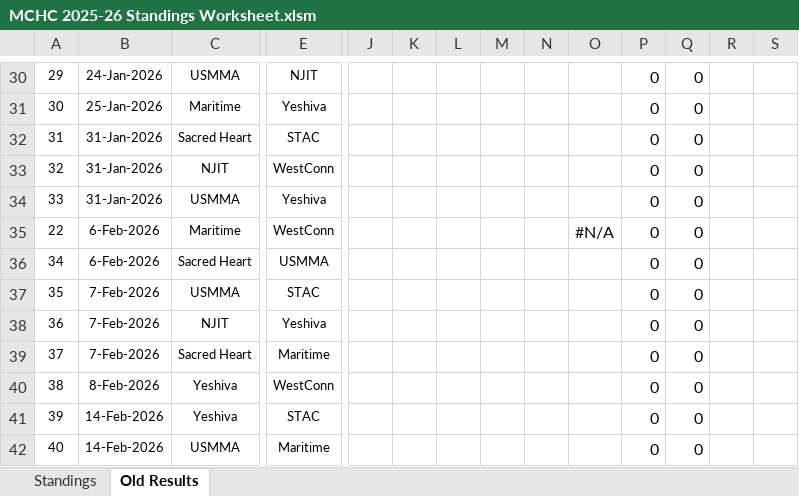
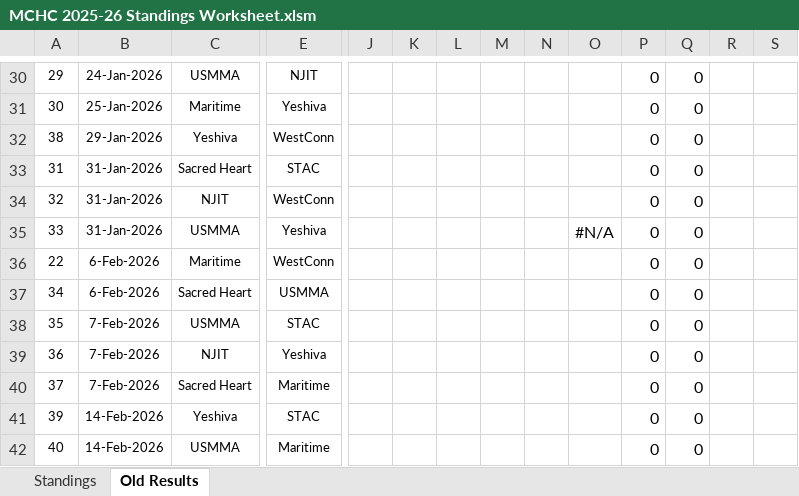
Before and after one commit to michael-m-casserly/methockey, an Excel workbook: DataFiles/MCHC 2025-26 Standings Worksheet.xlsm, sheet Old Results, drawn as a sheet; only a part is shown, gaps mark what is left out; values as stored, in another font and other column widths than the file's, no borders; removed rows and columns are numbered as before the commit, all else as after; rows hold the shown columns only; the diff names each change by its address in the sheet, - before the commit and + after, or states it on an @@ line.

```diff
--- a/DataFiles/MCHC 2025-26 Standings Worksheet.xlsm (sheet Old Results)
+++ b/DataFiles/MCHC 2025-26 Standings Worksheet.xlsm (sheet Old Results)
+row 32: 38 | 29-Jan-2026 | Yeshiva | WestConn |  |  |  |  |  |  | 0 | 0
-O35: (empty)
+O35: #N/A
-O36: #N/A
+O36: (empty)
-row 40: 38 | 8-Feb-2026 | Yeshiva | WestConn |  |  |  |  |  |  | 0 | 0
```
Also changed, not shown: sheet Standings, formulas that keep their value, 6 other files.
